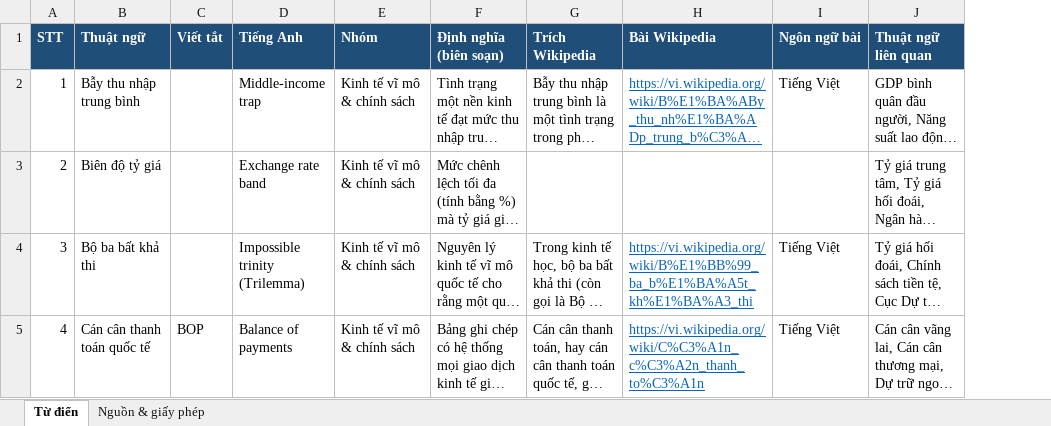
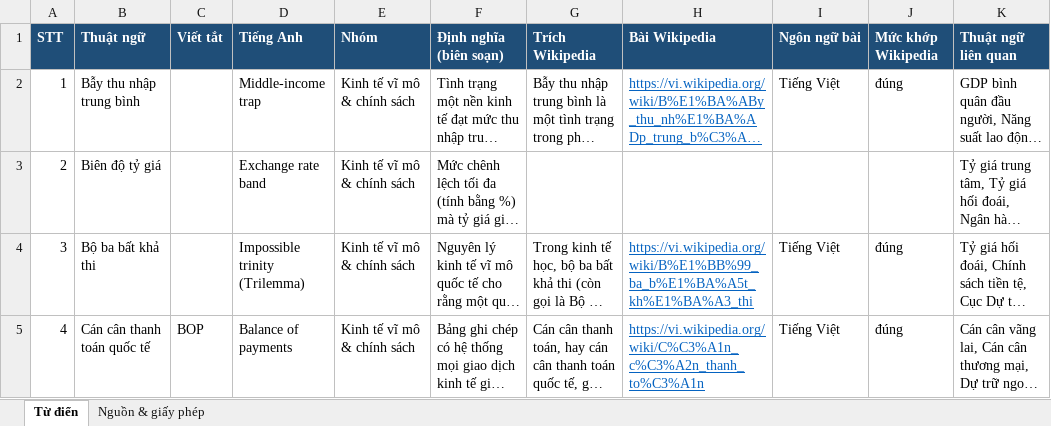
Before and after one commit to VietNhat-1305/bctc-vn30, an Excel workbook: tu_dien_500.xlsx, sheet Từ điển, drawn as a sheet; only a part is shown; long unchanged cells end in …; values as stored, in another font and other column widths than the file's, no borders; the diff covers the shown part only; the diff names each change by its address in the sheet, - before the commit and + after, or states it on an @@ line.

```diff
--- a/tu_dien_500.xlsx (sheet Từ điển)
+++ b/tu_dien_500.xlsx (sheet Từ điển)
+column J (Mức khớp Wikipedia), rows 2-5: đúng |  | đúng | đúng
```
Also changed, not shown: 3 added rows, 3 removed rows and 539 edited cells elsewhere in this sheet, 23 other files.
